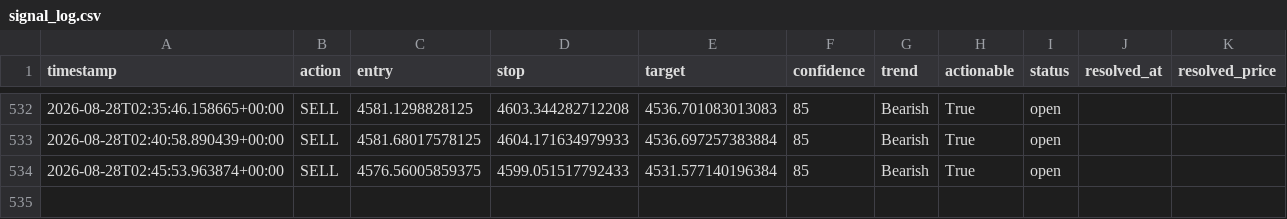
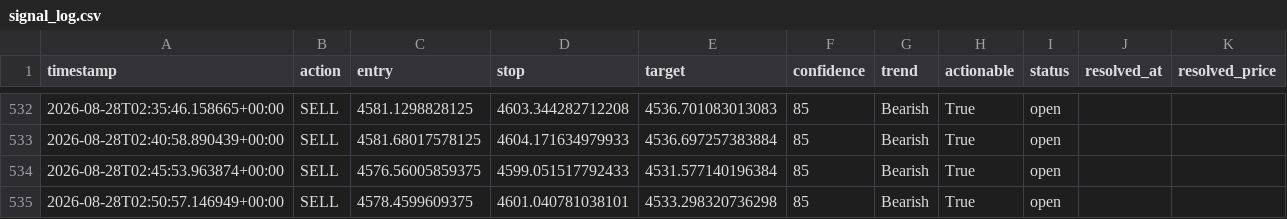
Before and after one commit to wyethmontz/trading-assistant, a CSV file: data/signal_log.csv, drawn as a sheet; only a part is shown, gaps mark what is left out; the diff names each change by its address in the sheet, - before the commit and + after, or states it on an @@ line.

```diff
--- a/data/signal_log.csv
+++ b/data/signal_log.csv
+row 535: 2026-08-28T02:50:57.146949+00:00 | SELL | 4578.4599609375 | 4601.040781038101 | 4533.298320736298 | 85 | Bearish | True | open
```
